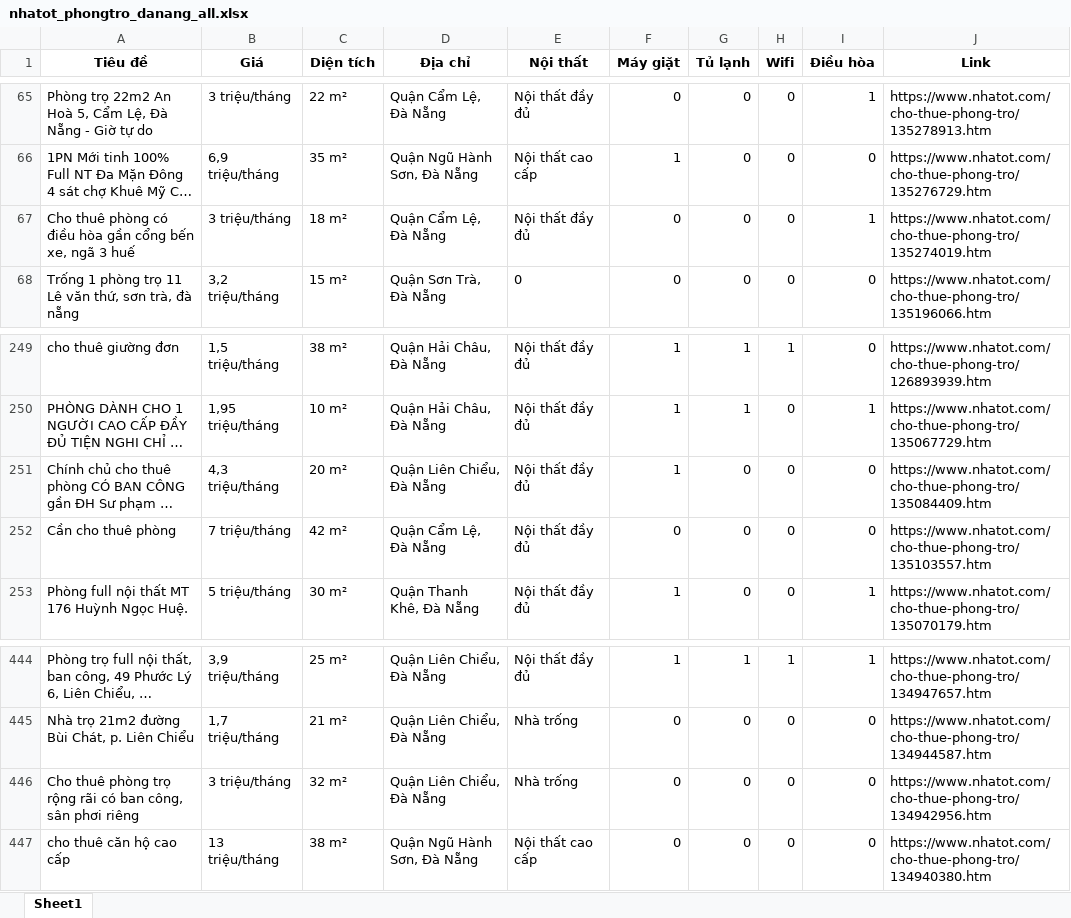
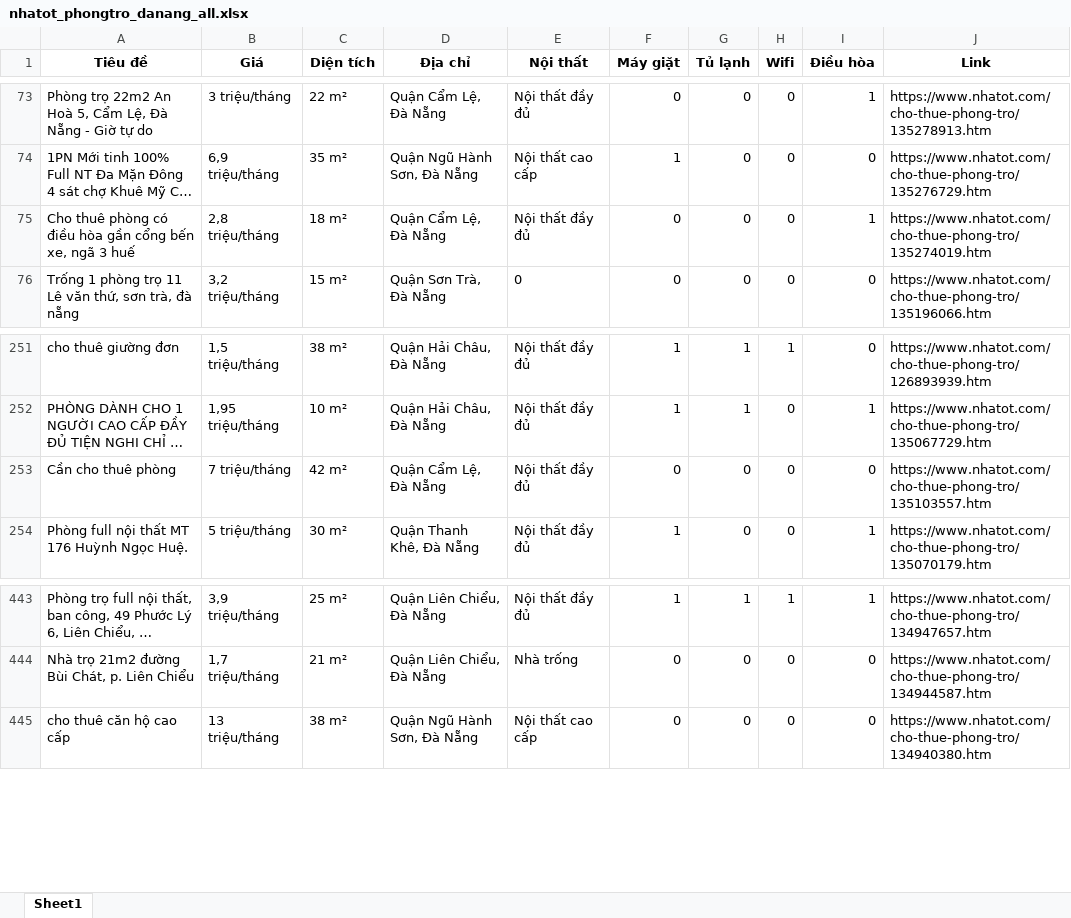
Before and after one commit to 5ude-k/c-o-d-li-u-ph-ng-tr-, an Excel workbook: nhatot_phongtro_danang_all.xlsx, sheet Sheet1, drawn as a sheet; only a part is shown, gaps mark what is left out; long unchanged cells end in …; values as stored, in another font and other column widths than the file's, no borders; removed rows and columns are numbered as before the commit, all else as after; the diff covers the shown part only; the diff names each change by its address in the sheet, - before the commit and + after, or states it on an @@ line.

```diff
--- a/nhatot_phongtro_danang_all.xlsx (sheet Sheet1)
+++ b/nhatot_phongtro_danang_all.xlsx (sheet Sheet1)
-B75 (Giá): 3 triệu/tháng
+B75 (Giá): 2,8 triệu/tháng
@@ row 251 moved to row 2: Chính chủ cho thuê phòng CÓ BAN CÔNG gần… @@
-row 446: Cho thuê phòng trọ rộng rãi có ban công, sân phơi riêng | 3 triệu/tháng | 32 m² | Quận Liên Chiểu, Đà Nẵng | Nhà trống | 0 | 0 | 0 | 0 | https://www.nhatot.com/cho-thue-phong-tro/134942956.htm
```
Also changed, not shown: 7 added rows, 48 removed rows and 8 moved rows elsewhere in this sheet, 3 other files.
